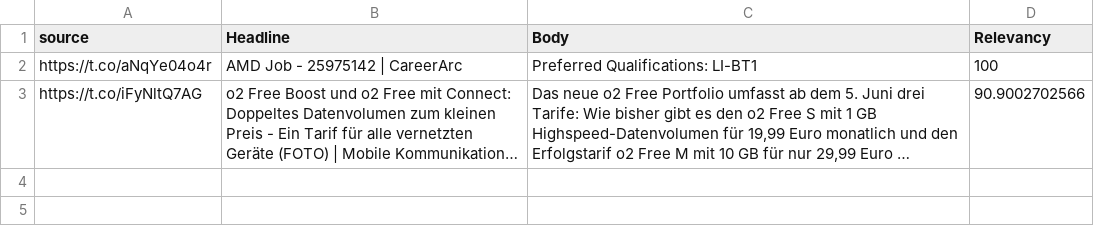
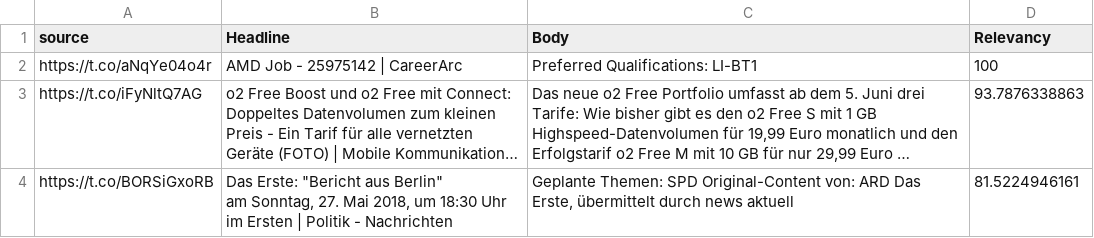
Before and after one commit to a-parida12/typeCast, a CSV file: fakeTypeCast/truaidnas.csv, drawn as a sheet; long unchanged cells end in …; ↵ is a line break in a cell; the diff names each change by its address in the sheet, - before the commit and + after, or states it on an @@ line.

```diff
--- a/fakeTypeCast/truaidnas.csv
+++ b/fakeTypeCast/truaidnas.csv
-D3 (Relevancy): 90.9002702566
+D3 (Relevancy): 93.7876338863
+row 4: https://t.co/BORSiGxoRB | Das Erste: "Bericht aus Berlin" ↵ am Sonntag, 27. Mai 2018, um 18:30 Uhr im Ersten | Politik - Nachrichten | Geplante Themen: SPD Original-Content von: ARD Das Erste, übermittelt durch news aktuell | 81.5224946161
```
Also changed, not shown: fakeTypeCast/reputations.csv, 2 other files.
